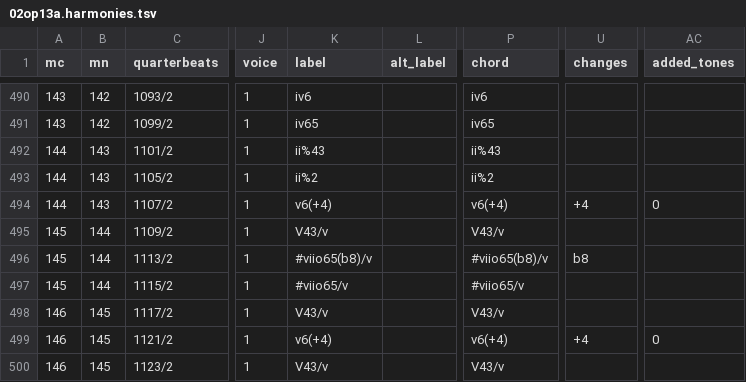
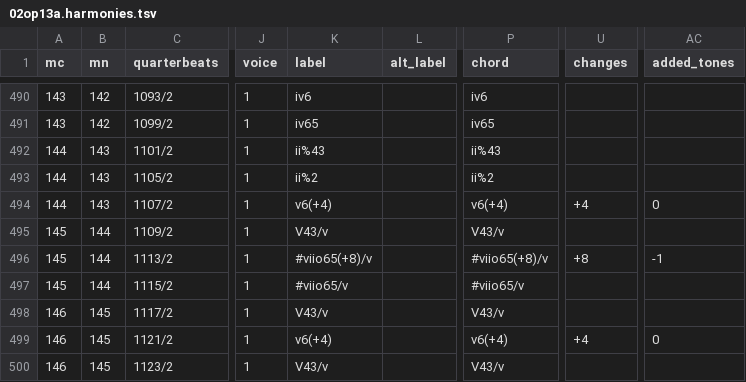
Before and after one commit to DCMLab/mendelssohn_quartets, a TSV file: harmonies/02op13a.harmonies.tsv, drawn as a sheet; only a part is shown, gaps mark what is left out; the diff names each change by its address in the sheet, - before the commit and + after, or states it on an @@ line.

```diff
--- a/harmonies/02op13a.harmonies.tsv
+++ b/harmonies/02op13a.harmonies.tsv
-K496 (label): #viio65(b8)/v
+K496 (label): #viio65(+8)/v
-P496 (chord): #viio65(b8)/v
+P496 (chord): #viio65(+8)/v
-U496 (changes): b8
+U496 (changes): +8
-AC496 (added_tones): (empty)
+AC496 (added_tones): -1
```
Also changed, not shown: chords/02op13a.chords.tsv, reviewed/02op13a_reviewed.tsv, 7 other files.
